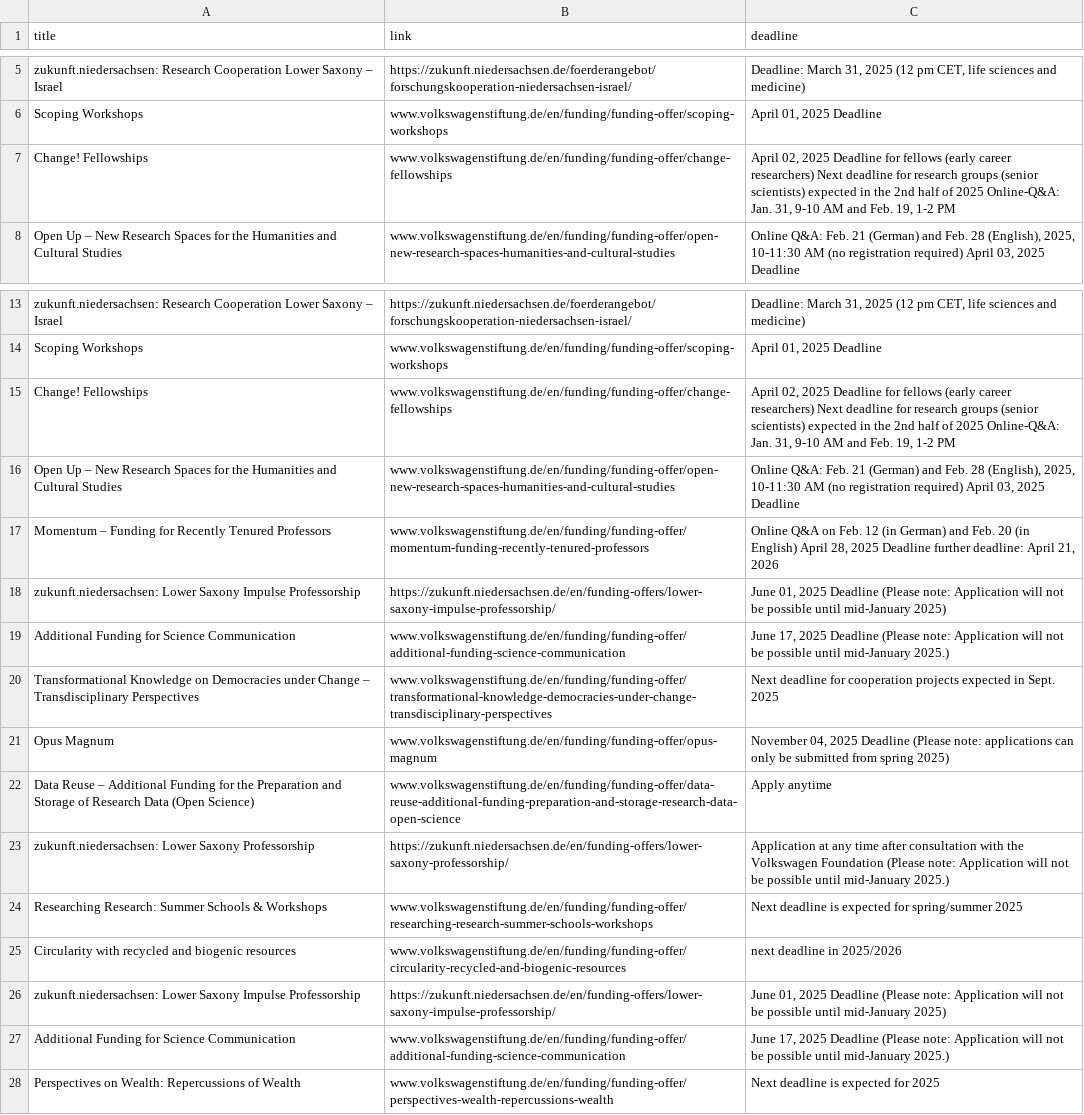
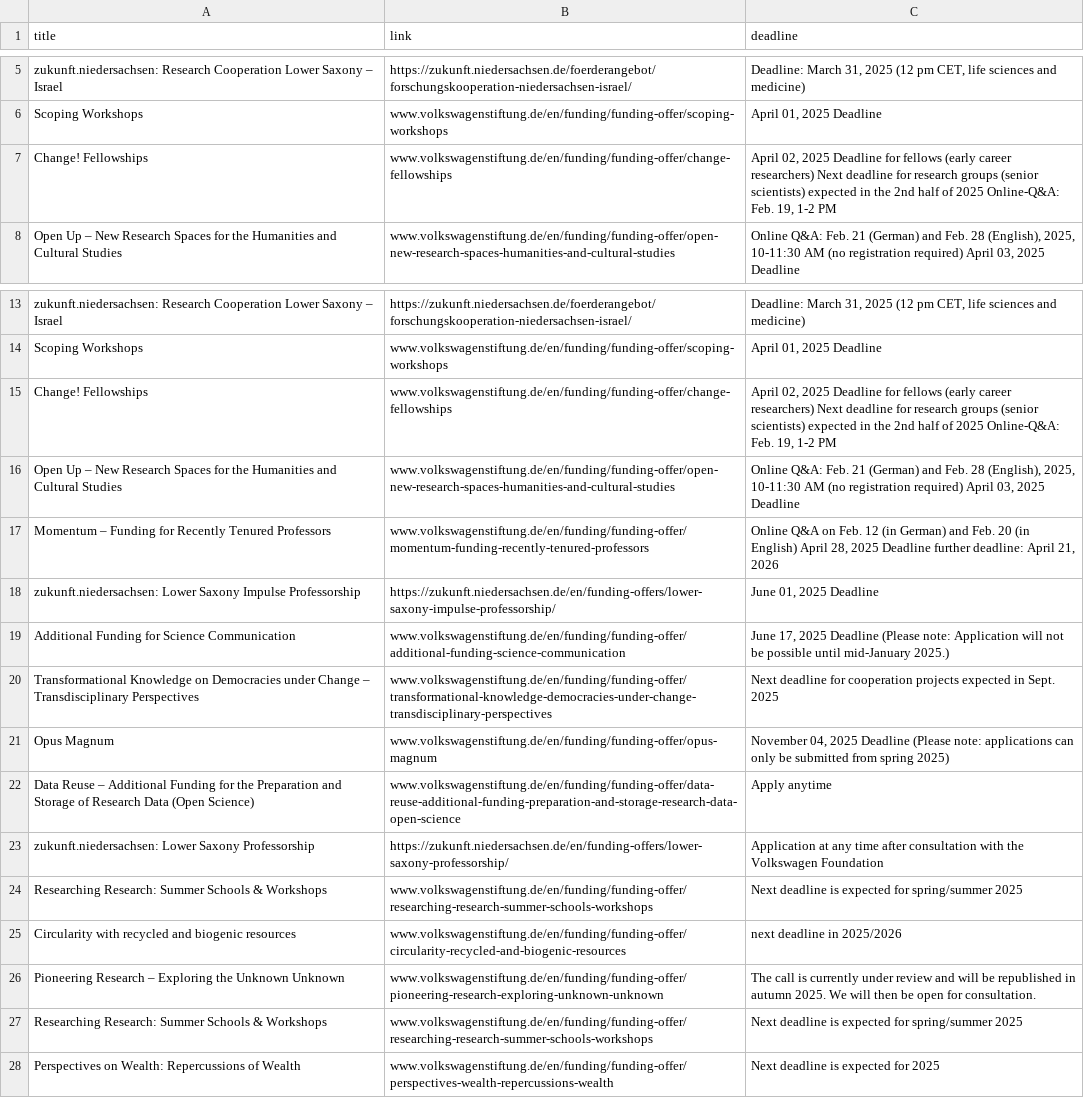
Before and after one commit to Global-Health-Engineering/grant-parser, a CSV file: results/Volkswagen.csv, drawn as a sheet; only a part is shown, gaps mark what is left out.

```diff
--- a/results/Volkswagen.csv
+++ b/results/Volkswagen.csv
@@ -6,3 +6,3 @@ zukunft.niedersachsen: Research Cooperation Lower Saxony – Israel,https://zuku
 Scoping Workshops,www.volkswagenstiftung.de/en/funding/funding-offer/scoping-workshops,"April 01, 2025 Deadline"
-Change! Fellowships ,www.volkswagenstiftung.de/en/funding/funding-offer/change-fellowships,"April 02, 2025 Deadline for fellows (early career researchers) Next deadline for research groups (senior scientists) expected in the 2nd half of 2025 Online-Q&A: Jan. 31, 9-10 AM and Feb. 19, 1-2 PM"
+Change! Fellowships ,www.volkswagenstiftung.de/en/funding/funding-offer/change-fellowships,"April 02, 2025 Deadline for fellows (early career researchers) Next deadline for research groups (senior scientists) expected in the 2nd half of 2025 Online-Q&A: Feb. 19, 1-2 PM"
 Open Up – New Research Spaces for the Humanities and Cultural Studies,www.volkswagenstiftung.de/en/funding/funding-offer/open-new-research-spaces-humanities-and-cultural-studies,"Online Q&A: Feb. 21 (German) and Feb. 28 (English), 2025, 10-11:30 AM (no registration required) April 03, 2025 Deadline"
@@ -14,6 +14,6 @@ zukunft.niedersachsen: Research Cooperation Lower Saxony – Israel,https://zuku
 Scoping Workshops,www.volkswagenstiftung.de/en/funding/funding-offer/scoping-workshops,"April 01, 2025 Deadline"
-Change! Fellowships ,www.volkswagenstiftung.de/en/funding/funding-offer/change-fellowships,"April 02, 2025 Deadline for fellows (early career researchers) Next deadline for research groups (senior scientists) expected in the 2nd half of 2025 Online-Q&A: Jan. 31, 9-10 AM and Feb. 19, 1-2 PM"
+Change! Fellowships ,www.volkswagenstiftung.de/en/funding/funding-offer/change-fellowships,"April 02, 2025 Deadline for fellows (early career researchers) Next deadline for research groups (senior scientists) expected in the 2nd half of 2025 Online-Q&A: Feb. 19, 1-2 PM"
 Open Up – New Research Spaces for the Humanities and Cultural Studies,www.volkswagenstiftung.de/en/funding/funding-offer/open-new-research-spaces-humanities-and-cultural-studies,"Online Q&A: Feb. 21 (German) and Feb. 28 (English), 2025, 10-11:30 AM (no registration required) April 03, 2025 Deadline"
 Momentum – Funding for Recently Tenured Professors,www.volkswagenstiftung.de/en/funding/funding-offer/momentum-funding-recently-tenured-professors,"Online Q&A on Feb. 12 (in German) and Feb. 20 (in English) April 28, 2025 Deadline further deadline: April 21, 2026"
-zukunft.niedersachsen: Lower Saxony Impulse Professorship,https://zukunft.niedersachsen.de/en/funding-offers/lower-saxony-impulse-professorship/,"June 01, 2025 Deadline (Please note: Application will not be possible until mid-January 2025)"
+zukunft.niedersachsen: Lower Saxony Impulse Professorship,https://zukunft.niedersachsen.de/en/funding-offers/lower-saxony-impulse-professorship/,"June 01, 2025 Deadline"
 Additional Funding for Science Communication,www.volkswagenstiftung.de/en/funding/funding-offer/additional-funding-science-communication,"June 17, 2025 Deadline (Please note: Application will not be possible until mid-January 2025.)"
@@ -22,7 +22,7 @@ Opus Magnum,www.volkswagenstiftung.de/en/funding/funding-offer/opus-magnum,"Nove
 Data Reuse – Additional Funding for the Preparation and Storage of Research Data (Open Science),www.volkswagenstiftung.de/en/funding/funding-offer/data-reuse-additional-funding-preparation-and-storage-research-data-open-science,Apply anytime
-zukunft.niedersachsen: Lower Saxony Professorship,https://zukunft.niedersachsen.de/en/funding-offers/lower-saxony-professorship/,Application at any time after consultation with the Volkswagen Foundation (Please note: Application will not be possible until mid-January 2025.)
+zukunft.niedersachsen: Lower Saxony Professorship,https://zukunft.niedersachsen.de/en/funding-offers/lower-saxony-professorship/,Application at any time after consultation with the Volkswagen Foundation
 Researching Research: Summer Schools & Workshops,www.volkswagenstiftung.de/en/funding/funding-offer/researching-research-summer-schools-workshops,Next deadline is expected for spring/summer 2025
 Circularity with recycled and biogenic resources,www.volkswagenstiftung.de/en/funding/funding-offer/circularity-recycled-and-biogenic-resources,next deadline in 2025/2026
-zukunft.niedersachsen: Lower Saxony Impulse Professorship,https://zukunft.niedersachsen.de/en/funding-offers/lower-saxony-impulse-professorship/,"June 01, 2025 Deadline (Please note: Application will not be possible until mid-January 2025)"
-Additional Funding for Science Communication,www.volkswagenstiftung.de/en/funding/funding-offer/additional-funding-science-communication,"June 17, 2025 Deadline (Please note: Application will not be possible until mid-January 2025.)"
+Pioneering Research – Exploring the Unknown Unknown,www.volkswagenstiftung.de/en/funding/funding-offer/pioneering-research-exploring-unknown-unknown,The call is currently under review and will be republished in autumn 2025. We will then be open for consultation.
+Researching Research: Summer Schools & Workshops,www.volkswagenstiftung.de/en/funding/funding-offer/researching-research-summer-schools-workshops,Next deadline is expected for spring/summer 2025
 Perspectives on Wealth: Repercussions of Wealth,www.volkswagenstiftung.de/en/funding/funding-offer/perspectives-wealth-repercussions-wealth,Next deadline is expected for 2025
```
Also changed, not shown: 2 other files.
